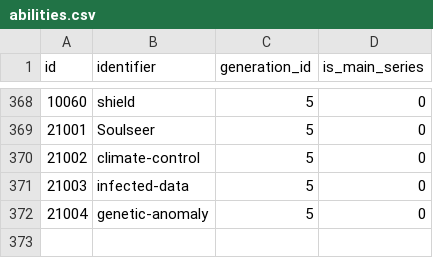
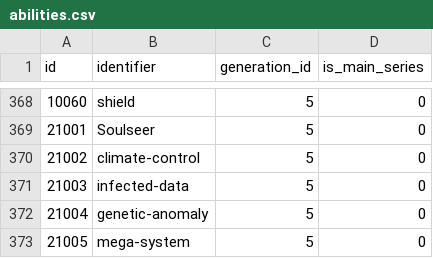
Before and after one commit to P-engelbrecht/pokeapi, a CSV file: data/v2/csv/abilities.csv, drawn as a sheet; only a part is shown, gaps mark what is left out; the diff names each change by its address in the sheet, - before the commit and + after, or states it on an @@ line.

```diff
--- a/data/v2/csv/abilities.csv
+++ b/data/v2/csv/abilities.csv
+row 373: 21005 | mega-system | 5 | 0
```
Also changed, not shown: data/v2/csv/ability_names.csv, data/v2/csv/pokemon.csv, 5 other files.
